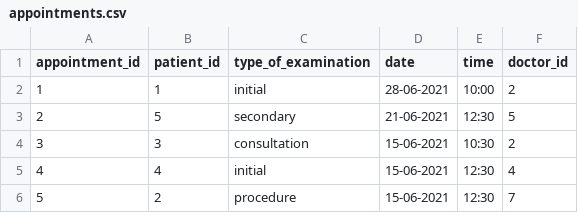
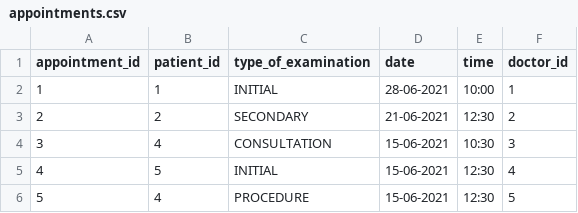
Before and after one commit to ShirinAI/Hospital, a CSV file: appointments.csv, drawn as a sheet.

Commit message:
Appointments changed the fields

```diff
--- a/appointments.csv
+++ b/appointments.csv
@@ -1,6 +1,6 @@
 appointment_id,patient_id,type_of_examination,date,time,doctor_id
-1,1,initial,28-06-2021,10:00,2
-2,5,secondary,21-06-2021,12:30,5
-3,3,consultation,15-06-2021,10:30,2
-4,4,initial,15-06-2021,12:30,4
-5,2,procedure,15-06-2021,12:30,7
+1,1,INITIAL,28-06-2021,10:00,1
+2,2,SECONDARY,21-06-2021,12:30,2
+3,4,CONSULTATION,15-06-2021,10:30,3
+4,5,INITIAL,15-06-2021,12:30,4
+5,4,PROCEDURE,15-06-2021,12:30,5
```
Also changed, not shown: 2 other files.
